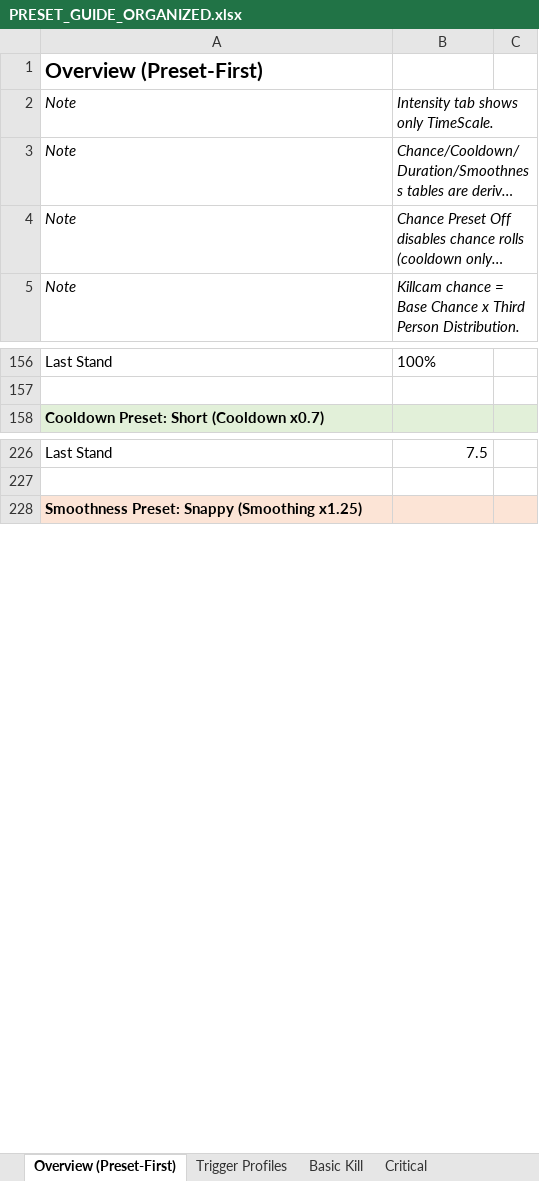
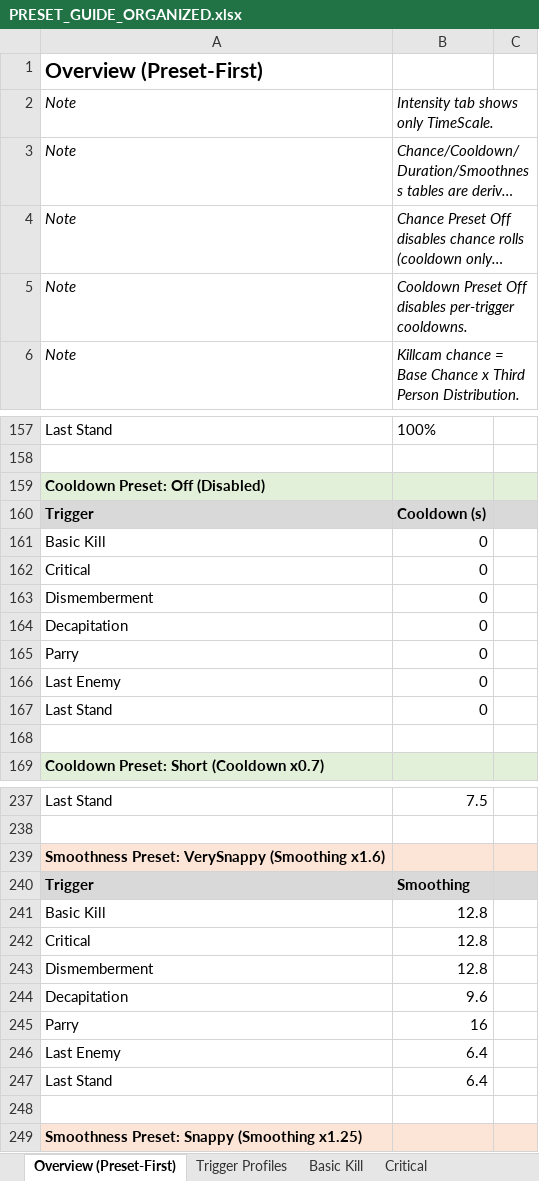
Before and after one commit to SFSorrow1968/CSM, an Excel workbook: PRESET_GUIDE_ORGANIZED.xlsx, sheet Overview (Preset-First), drawn as a sheet; only a part is shown, gaps mark what is left out; long unchanged cells end in …; values as stored, in another font and other column widths than the file's, no borders; the diff covers the shown part only; the diff names each change by its address in the sheet, - before the commit and + after, or states it on an @@ line.

Commit message:
Add cooldown off, expand smoothing presets, and gate presets by trigger

```diff
--- a/PRESET_GUIDE_ORGANIZED.xlsx (sheet Overview (Preset-First))
+++ b/PRESET_GUIDE_ORGANIZED.xlsx (sheet Overview (Preset-First))
+row 5: Note | Cooldown Preset Off disables per-trigger cooldowns.
+row 159: Cooldown Preset: Off (Disabled)
+row 160: Trigger | Cooldown (s)
+row 161: Basic Kill | 0
+row 162: Critical | 0
+row 163: Dismemberment | 0
+row 164: Decapitation | 0
+row 165: Parry | 0
+row 166: Last Enemy | 0
+row 167: Last Stand | 0
+row 168: (empty)
+row 239: Smoothness Preset: VerySnappy (Smoothing x1.6)
+row 240: Trigger | Smoothing
+row 241: Basic Kill | 12.8
+row 242: Critical | 12.8
+row 243: Dismemberment | 12.8
+row 244: Decapitation | 9.6
+row 245: Parry | 16
+row 246: Last Enemy | 6.4
+row 247: Last Stand | 6.4
+row 248: (empty)
```
Also changed, not shown: 10 added rows elsewhere in this sheet, sheet Parry, sheet Last Stand, sheet Basic Kill, sheet Critical, sheet Decapitation, sheet Last Enemy, 1 more sheet, 4 other files.
